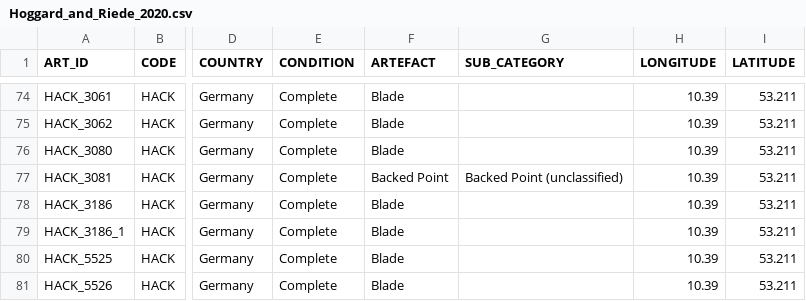
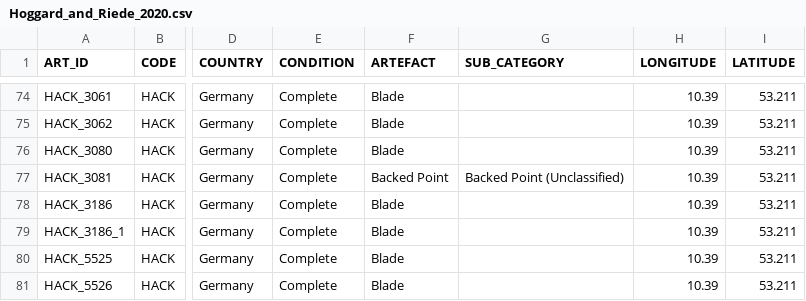
Before and after one commit to felixriede/-tech-data, a CSV file: Hoggard_and_Riede_2020.csv, drawn as a sheet; only a part is shown, gaps mark what is left out; the diff names each change by its address in the sheet, - before the commit and + after, or states it on an @@ line.

```diff
--- a/Hoggard_and_Riede_2020.csv
+++ b/Hoggard_and_Riede_2020.csv
-G77 (SUB_CATEGORY): Backed Point (unclassified)
+G77 (SUB_CATEGORY): Backed Point (Unclassified)
```
Also changed, not shown: 6 other files.
